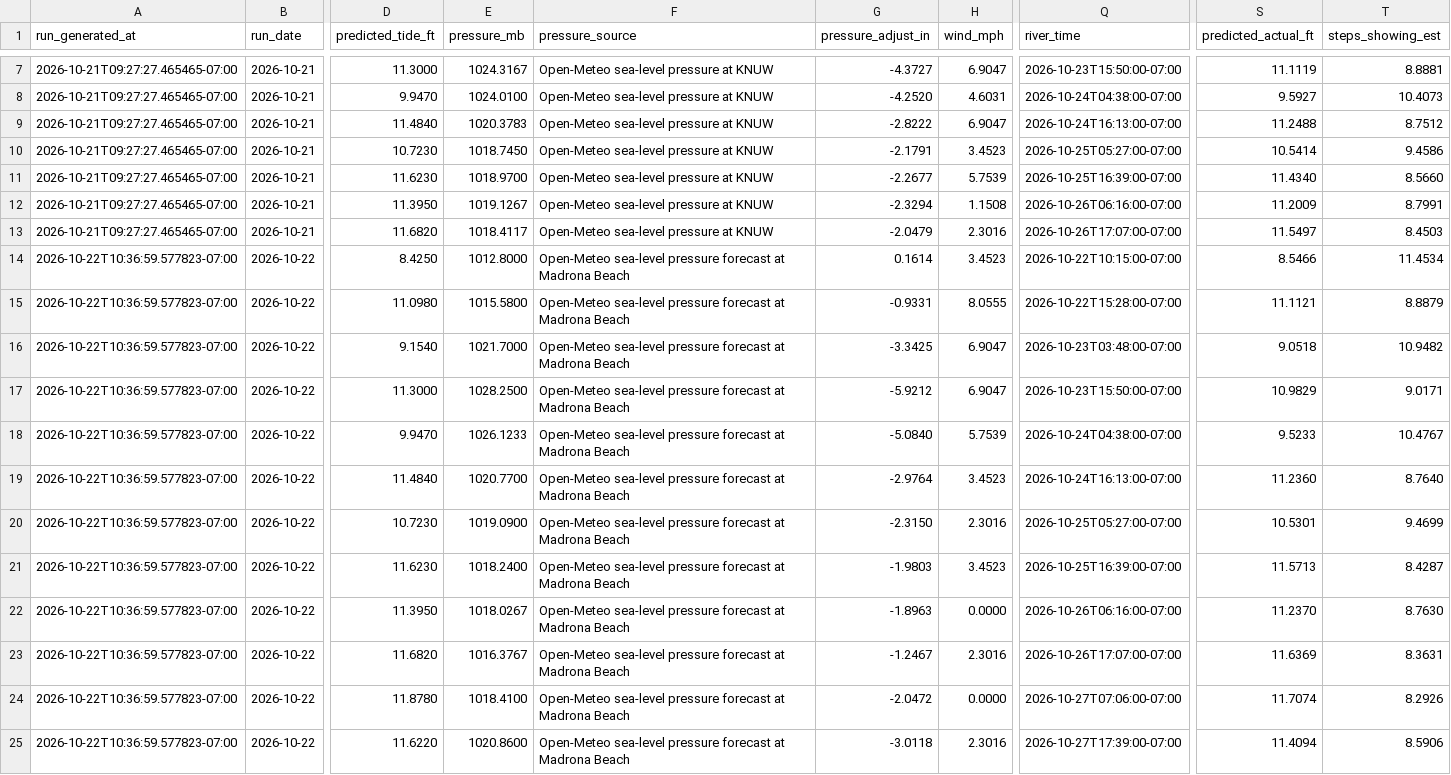
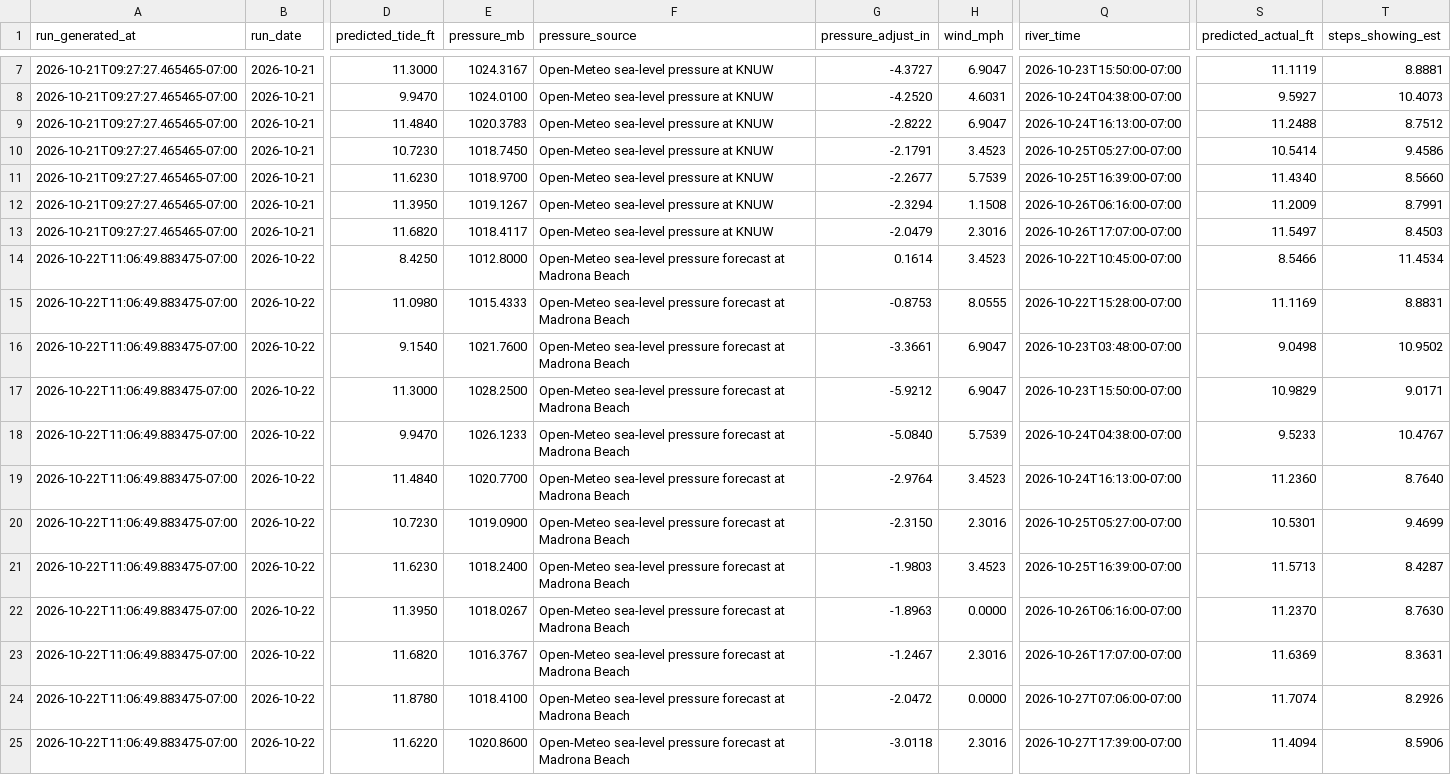
Before and after one commit to DareGreatly1/madrona-tides, a CSV file: data/history.csv, drawn as a sheet; only a part is shown, gaps mark what is left out; the diff names each change by its address in the sheet, - before the commit and + after, or states it on an @@ line.

```diff
--- a/data/history.csv
+++ b/data/history.csv
-A14:A25 (run_generated_at): 2026-10-22T10:36:59.577823-07:00
+A14:A25 (run_generated_at): 2026-10-22T11:06:49.883475-07:00
-Q14 (river_time): 2026-10-22T10:15:00-07:00
+Q14 (river_time): 2026-10-22T10:45:00-07:00
-E15 (pressure_mb): 1015.5800
+E15 (pressure_mb): 1015.4333
-G15 (pressure_adjust_in): -0.9331
+G15 (pressure_adjust_in): -0.8753
-S15 (predicted_actual_ft): 11.1121
+S15 (predicted_actual_ft): 11.1169
-T15 (steps_showing_est): 8.8879
+T15 (steps_showing_est): 8.8831
-E16 (pressure_mb): 1021.7000
+E16 (pressure_mb): 1021.7600
-G16 (pressure_adjust_in): -3.3425
+G16 (pressure_adjust_in): -3.3661
-S16 (predicted_actual_ft): 9.0518
+S16 (predicted_actual_ft): 9.0498
-T16 (steps_showing_est): 10.9482
+T16 (steps_showing_est): 10.9502
```
Also changed, not shown: 5 other files.
